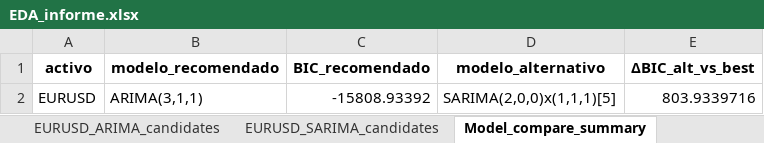
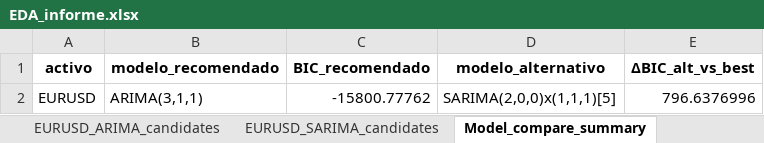
Before and after one commit to Julk-ui/Mark_I, an Excel workbook: outputs/eda/EDA_informe.xlsx, sheet Model_compare_summary, drawn as a sheet; values as stored, in another font and other column widths than the file's, no borders; the diff names each change by its address in the sheet, - before the commit and + after, or states it on an @@ line.

```diff
--- a/outputs/eda/EDA_informe.xlsx (sheet Model_compare_summary)
+++ b/outputs/eda/EDA_informe.xlsx (sheet Model_compare_summary)
-C2 (BIC_recomendado): -15808.93392
+C2 (BIC_recomendado): -15800.77762
-E2 (ΔBIC_alt_vs_best): 803.9339716
+E2 (ΔBIC_alt_vs_best): 796.6376996
```
Also changed, not shown: sheet EURUSD_SARIMA_candidates, sheet EURUSD_HEAD, sheet EURUSD_ARIMA_candidates, sheet EURUSD_Residuals_diag, sheet EURUSD_STATS, sheet EURUSD_STATIONARITY, 3 more sheets, outputs/evaluacion.xlsx, 42 other files.
